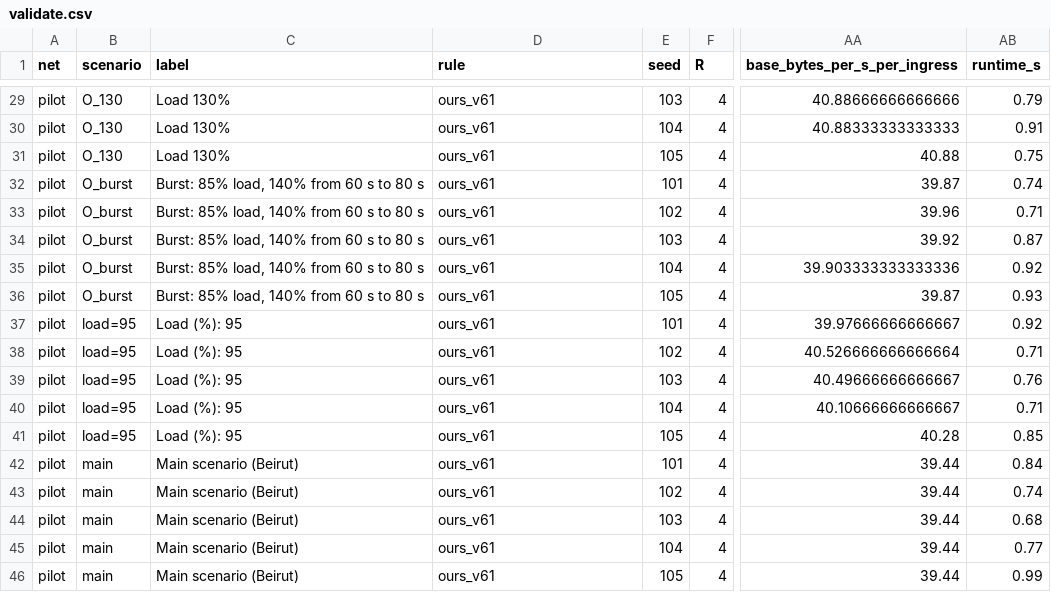
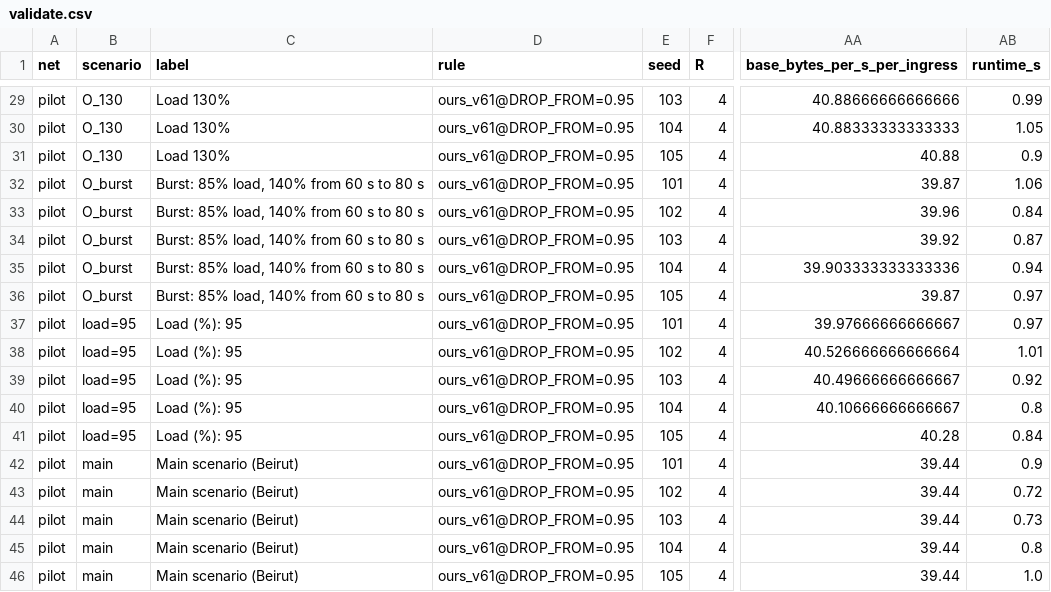
Before and after one commit to Issa-Al-Sabeh/packet-patrol-cats, a CSV file: feedback/phase1/validate.csv, drawn as a sheet; only a part is shown, gaps mark what is left out; the diff covers the shown part only; the diff names each change by its address in the sheet, - before the commit and + after, or states it on an @@ line.

```diff
--- a/feedback/phase1/validate.csv
+++ b/feedback/phase1/validate.csv
-D29:D46 (rule): ours_v61
+D29:D46 (rule): ours_v61@DROP_FROM=0.95
-AB29 (runtime_s): 0.79
+AB29 (runtime_s): 0.99
-AB30 (runtime_s): 0.91
+AB30 (runtime_s): 1.05
-AB31 (runtime_s): 0.75
+AB31 (runtime_s): 0.9
-AB32 (runtime_s): 0.74
+AB32 (runtime_s): 1.06
-AB33 (runtime_s): 0.71
+AB33 (runtime_s): 0.84
-AB35 (runtime_s): 0.92
+AB35 (runtime_s): 0.94
-AB36 (runtime_s): 0.93
+AB36 (runtime_s): 0.97
-AB37 (runtime_s): 0.92
+AB37 (runtime_s): 0.97
-AB38 (runtime_s): 0.71
+AB38 (runtime_s): 1.01
-AB39 (runtime_s): 0.76
+AB39 (runtime_s): 0.92
-AB40 (runtime_s): 0.71
+AB40 (runtime_s): 0.8
-AB41 (runtime_s): 0.85
+AB41 (runtime_s): 0.84
-AB42 (runtime_s): 0.84
+AB42 (runtime_s): 0.9
-AB43 (runtime_s): 0.74
+AB43 (runtime_s): 0.72
-AB44 (runtime_s): 0.68
+AB44 (runtime_s): 0.73
-AB45 (runtime_s): 0.77
+AB45 (runtime_s): 0.8
-AB46 (runtime_s): 0.99
+AB46 (runtime_s): 1.0
```
Also changed, not shown: 54 edited cells elsewhere in this file, feedback/phase2/planner.csv, 35 other files.
